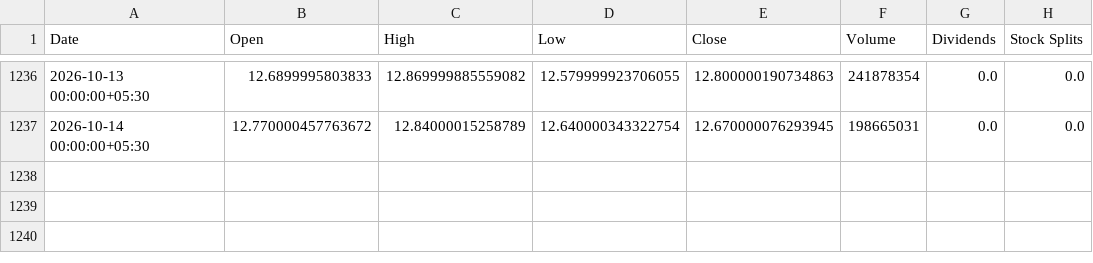
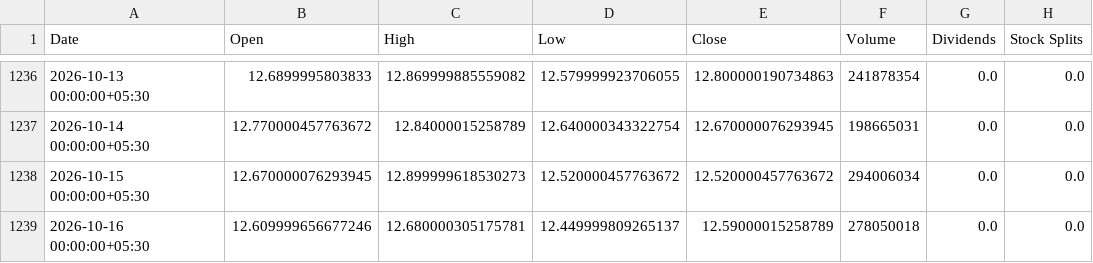
Before and after one commit to HimanshuKakwani/InvestAI-AI_BuildersCup, a CSV file: data/prices/IDEA.NS.csv, drawn as a sheet; only a part is shown, gaps mark what is left out; the diff names each change by its address in the sheet, - before the commit and + after, or states it on an @@ line.

```diff
--- a/data/prices/IDEA.NS.csv
+++ b/data/prices/IDEA.NS.csv
+row 1238: 2026-10-15 00:00:00+05:30 | 12.670000076293945 | 12.899999618530273 | 12.520000457763672 | 12.520000457763672 | 294006034 | 0.0 | 0.0
+row 1239: 2026-10-16 00:00:00+05:30 | 12.609999656677246 | 12.680000305175781 | 12.449999809265137 | 12.59000015258789 | 278050018 | 0.0 | 0.0
```
Also changed, not shown: data/prices/O39.SI.csv, data/prices/RELIANCE.NS.csv, 50 other files.
